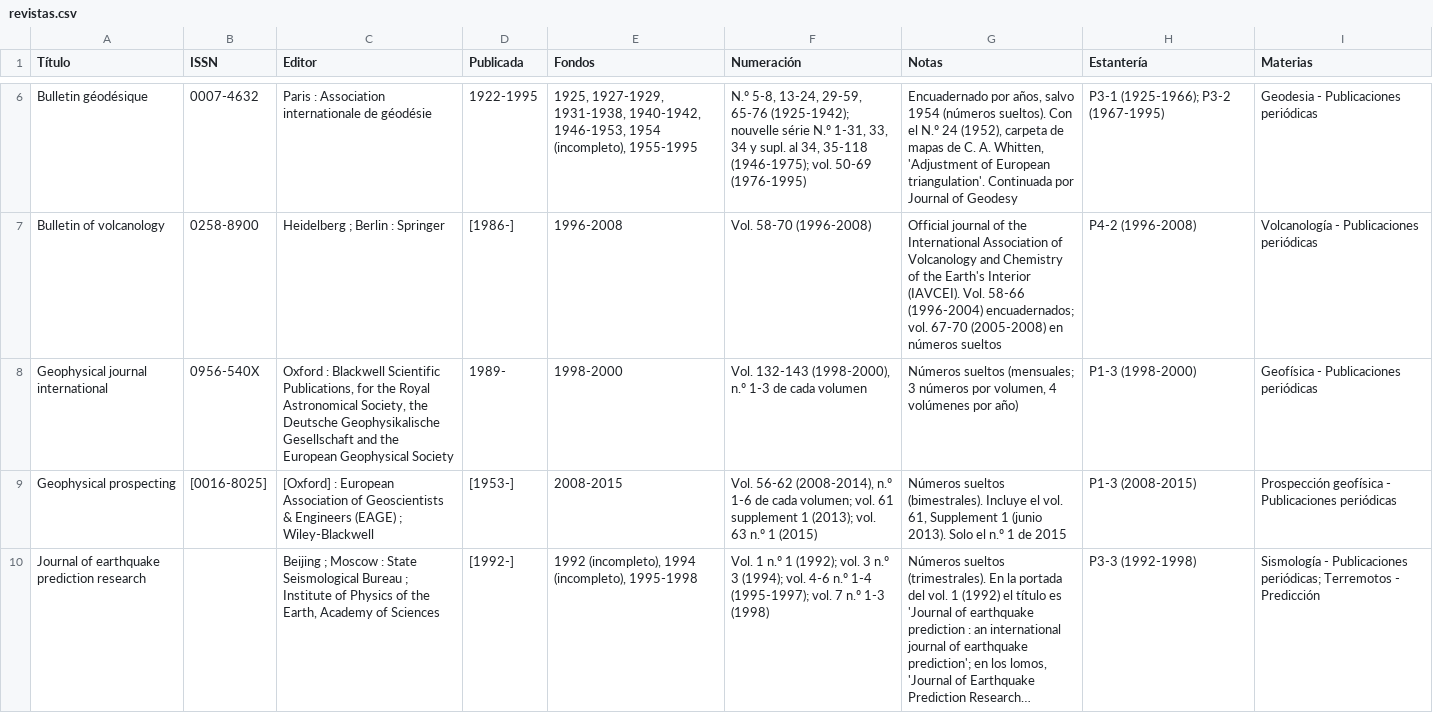
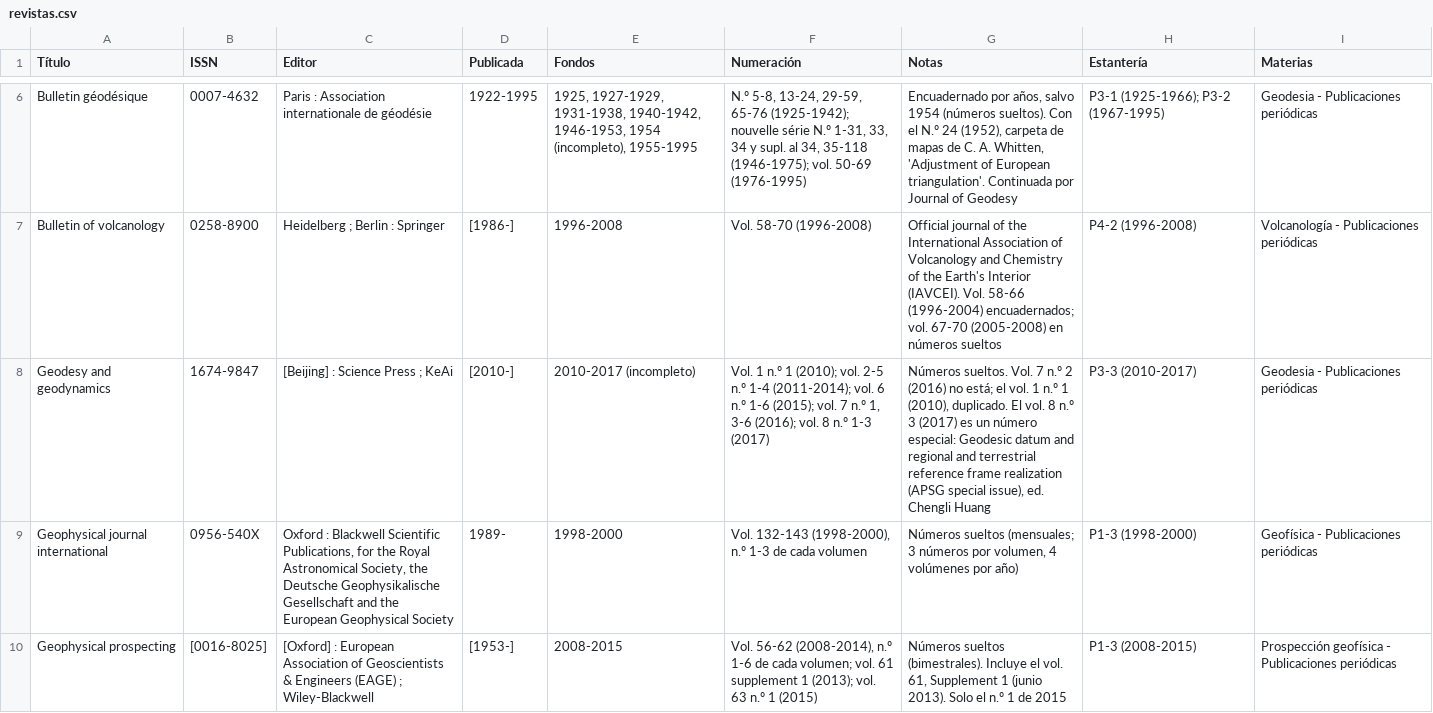
Before and after one commit to astronomia-geodesia-ucm/biblioteca, a CSV file: revistas.csv, drawn as a sheet; only a part is shown, gaps mark what is left out; the shorter side is filled out with more unchanged rows; long unchanged cells end in …; the diff names each change by its address in the sheet, - before the commit and + after, or states it on an @@ line.

```diff
--- a/revistas.csv
+++ b/revistas.csv
+row 8: Geodesy and geodynamics | 1674-9847 | [Beijing] : Science Press ; KeAi | [2010-] | 2010-2017 (incompleto) | Vol. 1 n.º 1 (2010); vol. 2-5 n.º 1-4 (2011-2014); vol. 6 n.º 1-6 (2015); vol. 7 n.º 1, 3-6 (2016); vol. 8 n.º 1-3 (2017) | Números sueltos. Vol. 7 n.º 2 (2016) no está; el vol. 1 n.º 1 (2010), duplicado. El vol. 8 n.º 3 (2017) es un número especial: Geodesic datum and regional and terrestrial reference frame realization (APSG special issue), ed. Chengli Huang | P3-3 (2010-2017) | Geodesia - Publicaciones periódicas
```
Also changed, not shown: 2 other files.
